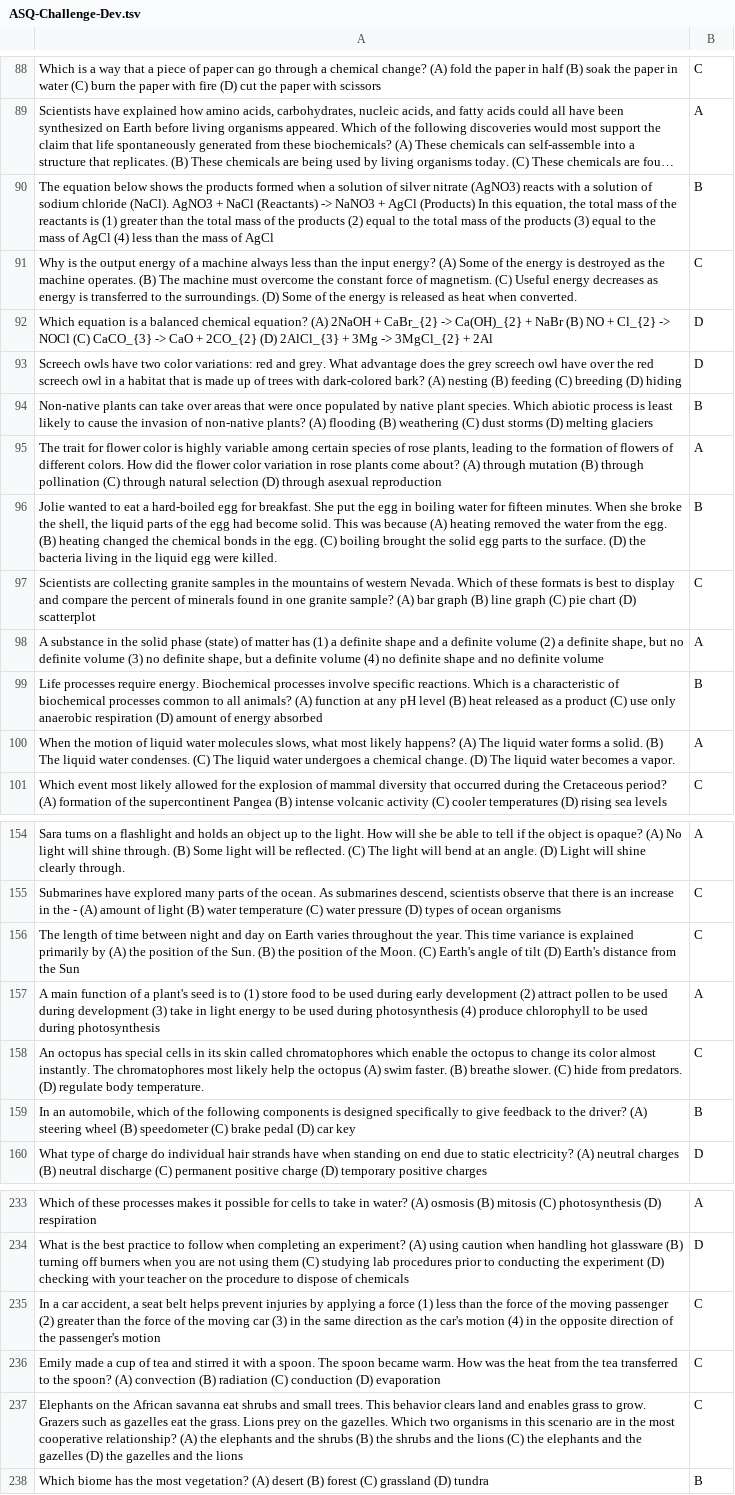
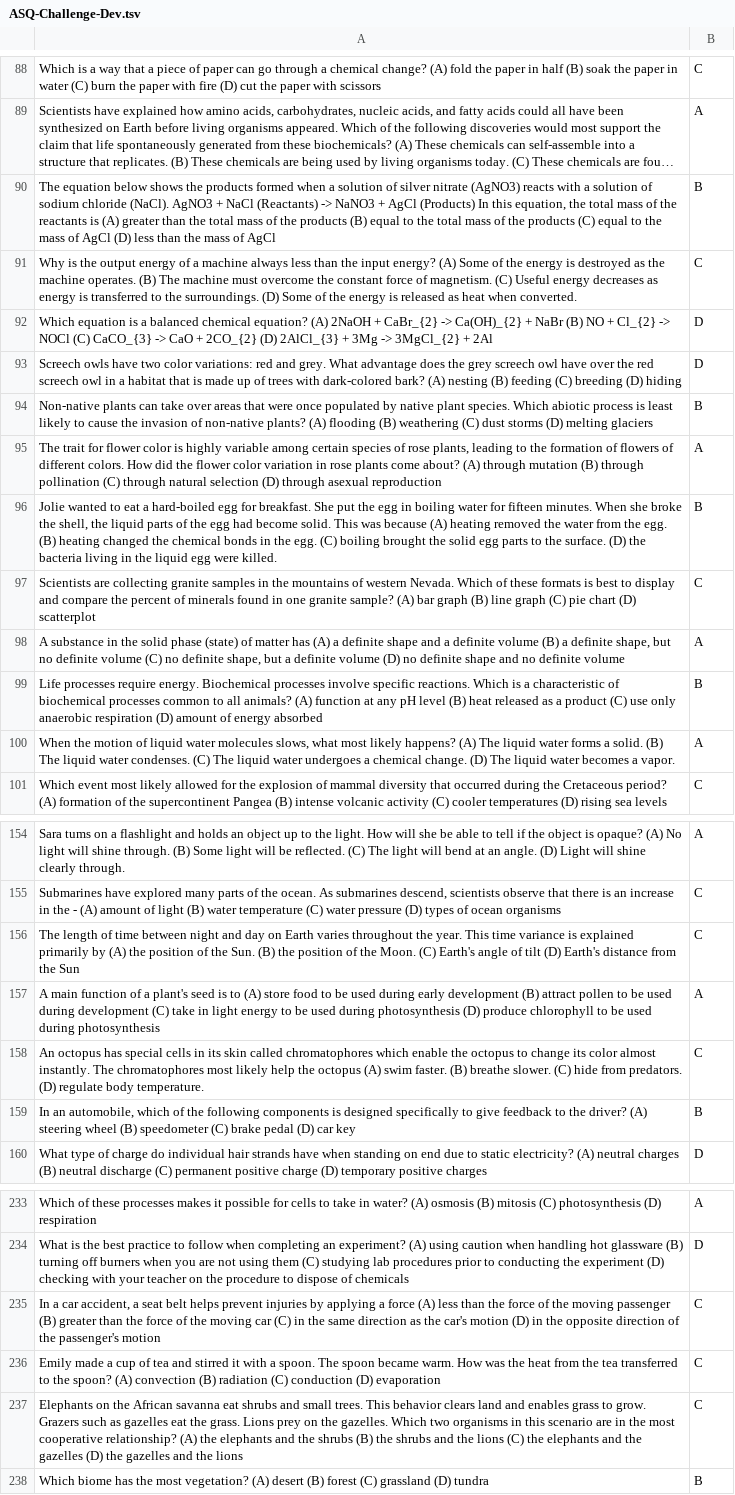
Before and after one commit to allenai/semanticilp, a TSV file: other/questionSets/ASQ-Challenge-Dev.tsv, drawn as a sheet; only a part is shown, gaps mark what is left out; long unchanged cells end in …; the diff names each change by its address in the sheet, - before the commit and + after, or states it on an @@ line.

```diff
--- a/other/questionSets/ASQ-Challenge-Dev.tsv
+++ b/other/questionSets/ASQ-Challenge-Dev.tsv
-A90: …reactants is (1) greater than the total mass of the products (2) equal to the total mass of the products (3) equal to the mass of AgCl (4) less than…
+A90: …reactants is (A) greater than the total mass of the products (B) equal to the total mass of the products (C) equal to the mass of AgCl (D) less than…
-A98: …matter has (1) a definite shape and a definite volume (2) a definite shape, but no definite volume (3) no definite shape, but a definite volume (4) no definite…
+A98: …matter has (A) a definite shape and a definite volume (B) a definite shape, but no definite volume (C) no definite shape, but a definite volume (D) no definite…
-A157: …is to (1) store food to be used during early development (2) attract pollen to be used during development (3) take in light energy to be used during photosynthesis (4) produce chlorophyll…
+A157: …is to (A) store food to be used during early development (B) attract pollen to be used during development (C) take in light energy to be used during photosynthesis (D) produce chlorophyll…
-A235: …a force (1) less than the force of the moving passenger (2) greater than the force of the moving car (3) in the same direction as the car's motion (4) in the…
+A235: …a force (A) less than the force of the moving passenger (B) greater than the force of the moving car (C) in the same direction as the car's motion (D) in the…
```
Also changed, not shown: other/questionSets/ASQ-Additional-Dev.tsv, other/questionSets/ASQ-Additional-Test.tsv, 6 other files.
